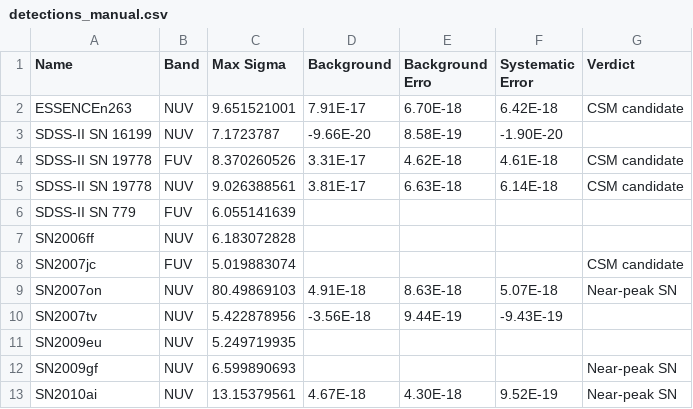
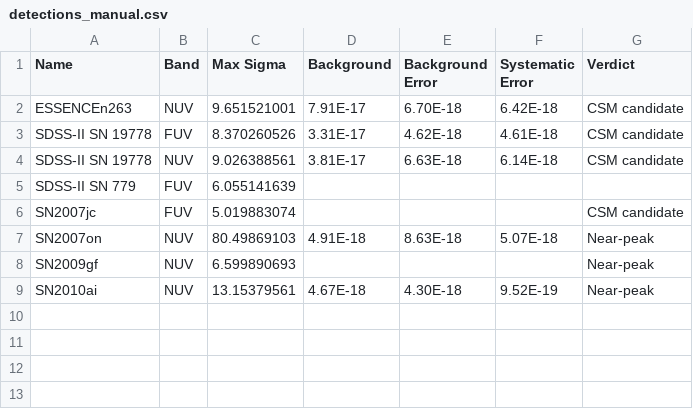
Before and after one commit to lod2000/GALEX-SNe-Ia-CSM, a CSV file: out/detections_manual.csv, drawn as a sheet.

```diff
--- a/out/detections_manual.csv
+++ b/out/detections_manual.csv
@@ -1,4 +1,3 @@
-Name,Band,Max Sigma,Background,Background Erro,Systematic Error,Verdict
+Name,Band,Max Sigma,Background,Background Error,Systematic Error,Verdict
 ESSENCEn263,NUV,9.651521001,7.91E-17,6.70E-18,6.42E-18,CSM candidate
-SDSS-II SN 16199,NUV,7.1723787,-9.66E-20,8.58E-19,-1.90E-20,
 SDSS-II SN 19778,FUV,8.370260526,3.31E-17,4.62E-18,4.61E-18,CSM candidate
@@ -6,8 +5,5 @@ SDSS-II SN 19778,NUV,9.026388561,3.81E-17,6.63E-18,6.14E-18,CSM candidate
 SDSS-II SN 779,FUV,6.055141639,,,,
-SN2006ff,NUV,6.183072828,,,,
 SN2007jc,FUV,5.019883074,,,,CSM candidate
-SN2007on,NUV,80.49869103,4.91E-18,8.63E-18,5.07E-18,Near-peak SN
-SN2007tv,NUV,5.422878956,-3.56E-18,9.44E-19,-9.43E-19,
-SN2009eu,NUV,5.249719935,,,,
-SN2009gf,NUV,6.599890693,,,,Near-peak SN
-SN2010ai,NUV,13.15379561,4.67E-18,4.30E-18,9.52E-19,Near-peak SN
+SN2007on,NUV,80.49869103,4.91E-18,8.63E-18,5.07E-18,Near-peak
+SN2009gf,NUV,6.599890693,,,,Near-peak
+SN2010ai,NUV,13.15379561,4.67E-18,4.30E-18,9.52E-19,Near-peak
```
Also changed, not shown: out/high_bg.csv, 13 other files.
